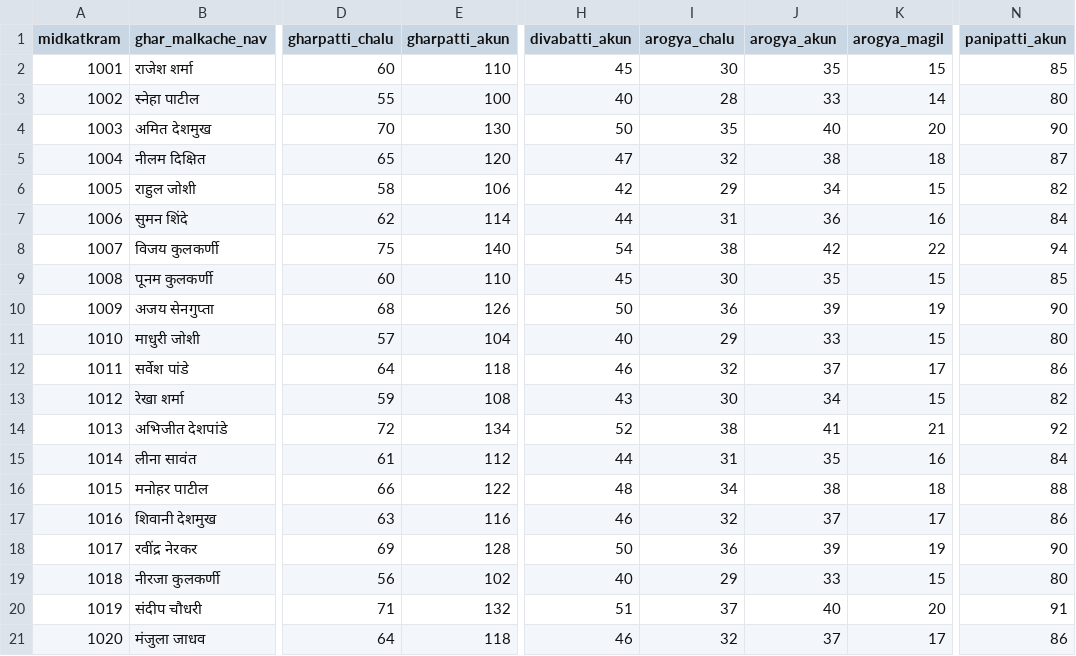
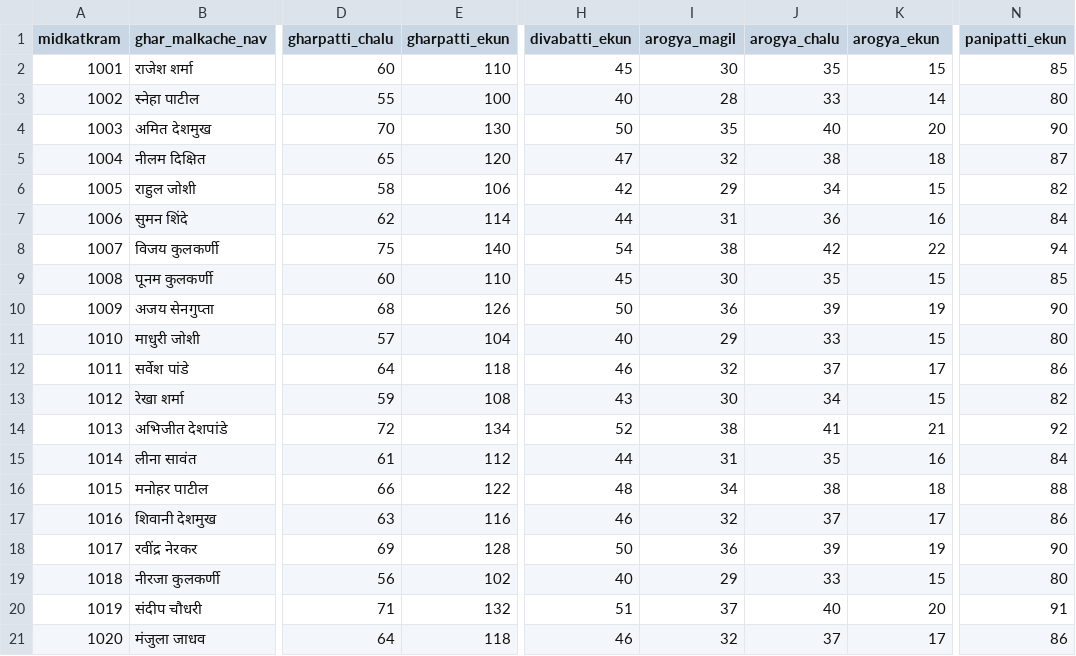
Before and after one commit to Dipanshu0919/Gharpati_QrCode, a CSV file: sample_users.csv, drawn as a sheet; only a part is shown, gaps mark what is left out; the diff names each change by its address in the sheet, - before the commit and + after, or states it on an @@ line.

Commit message:
Update column names in sample_users.csv

```diff
--- a/sample_users.csv
+++ b/sample_users.csv
-E1: gharpatti_akun
+E1: gharpatti_ekun
-H1: divabatti_akun
+H1: divabatti_ekun
-I1: arogya_chalu
+I1: arogya_magil
-J1: arogya_akun
+J1: arogya_chalu
-K1: arogya_magil
+K1: arogya_ekun
-N1: panipatti_akun
+N1: panipatti_ekun
```
